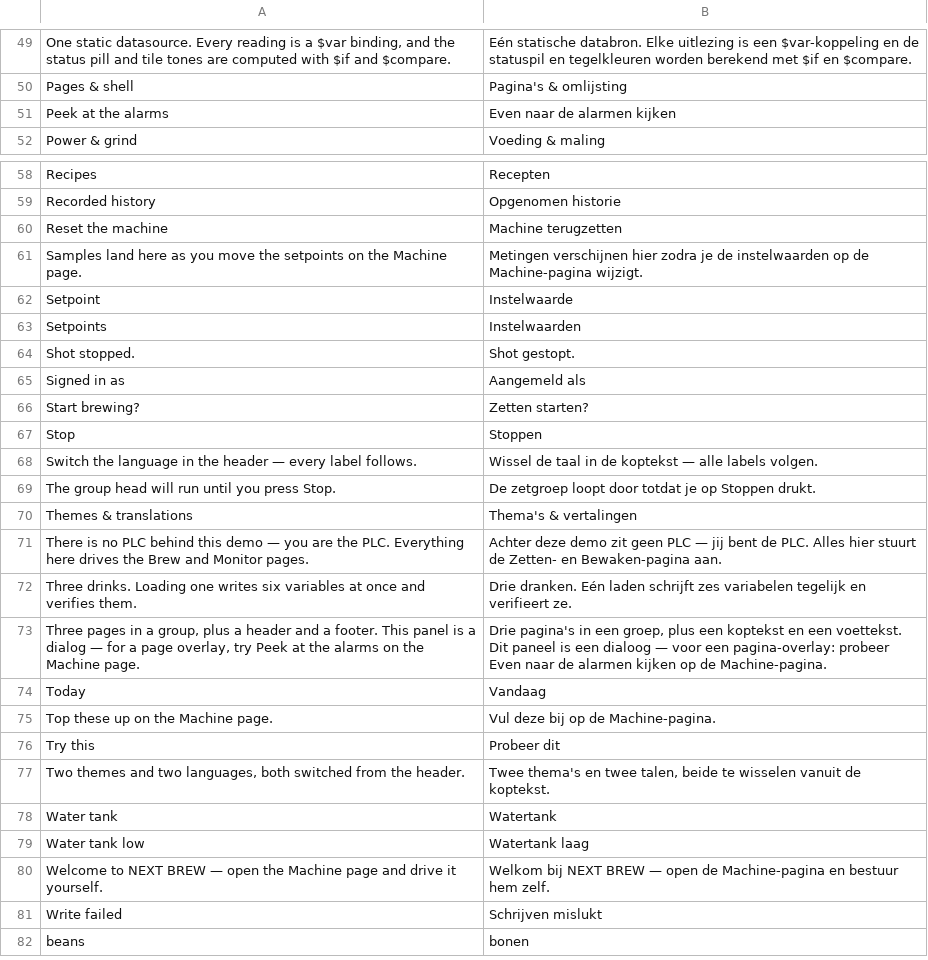
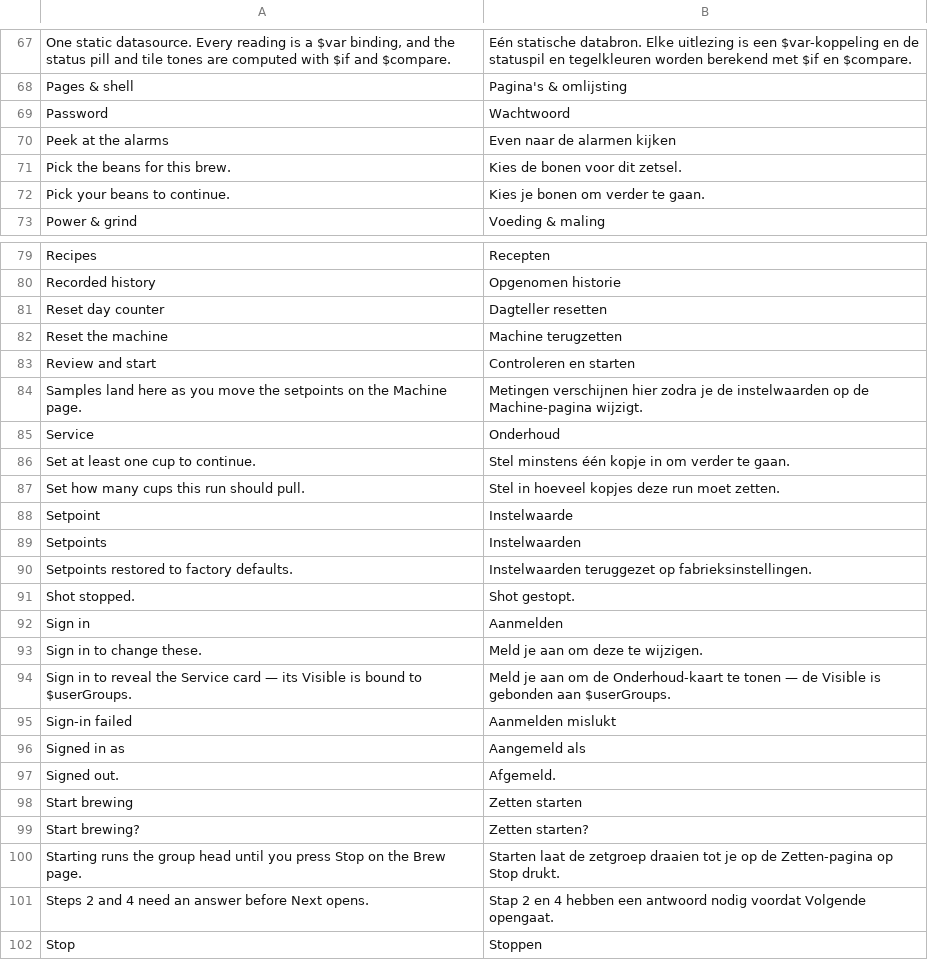
Before and after one commit to mpnvdlee/next-hmi, a CSV file: project-example/translations/Default.csv, drawn as a sheet; only a part is shown, gaps mark what is left out; the shorter side is filled out with more unchanged rows; the diff covers the shown part only.

Commit message:
Give the NEXT BREW demo a sign-in header and a setup wizard
The example shipped as three screens with nothing to do on them beyond reading
values.

- The header signs an operator in and out, and the demo ships exactly one
  account whose password the sign-in dialog prints on screen.
- A guest is pointed at the hidden Service card rather than left wondering why
  a page is missing.
- A guided five-step setup wizard walks through bringing the machine up.

```diff
--- a/project-example/translations/Default.csv
+++ b/project-example/translations/Default.csv
@@ -50,3 +68,6 @@ One static datasource. Every reading is a $var binding, and the status pill and
 Pages & shell;Pagina's & omlijsting
+Password;Wachtwoord
 Peek at the alarms;Even naar de alarmen kijken
+Pick the beans for this brew.;Kies de bonen voor dit zetsel.
+Pick your beans to continue.;Kies je bonen om verder te gaan.
 Power & grind;Voeding & maling
@@ -59,9 +80,23 @@ Recipes;Recepten
 Recorded history;Opgenomen historie
+Reset day counter;Dagteller resetten
 Reset the machine;Machine terugzetten
+Review and start;Controleren en starten
 Samples land here as you move the setpoints on the Machine page.;Metingen verschijnen hier zodra je de instelwaarden op de Machine-pagina wijzigt.
+Service;Onderhoud
+Set at least one cup to continue.;Stel minstens één kopje in om verder te gaan.
+Set how many cups this run should pull.;Stel in hoeveel kopjes deze run moet zetten.
 Setpoint;Instelwaarde
 Setpoints;Instelwaarden
+Setpoints restored to factory defaults.;Instelwaarden teruggezet op fabrieksinstellingen.
 Shot stopped.;Shot gestopt.
+Sign in;Aanmelden
+Sign in to change these.;Meld je aan om deze te wijzigen.
+Sign in to reveal the Service card — its Visible is bound to $userGroups.;Meld je aan om de Onderhoud-kaart te tonen — de Visible is gebonden aan $userGroups.
+Sign-in failed;Aanmelden mislukt
 Signed in as;Aangemeld als
+Signed out.;Afgemeld.
+Start brewing;Zetten starten
 Start brewing?;Zetten starten?
+Starting runs the group head until you press Stop on the Brew page.;Starten laat de zetgroep draaien tot je op de Zetten-pagina op Stop drukt.
+Steps 2 and 4 need an answer before Next opens.;Stap 2 en 4 hebben een antwoord nodig voordat Volgende opengaat.
 Stop;Stoppen
```
Also changed, not shown: 25 added rows elsewhere in this file, 14 other files.
